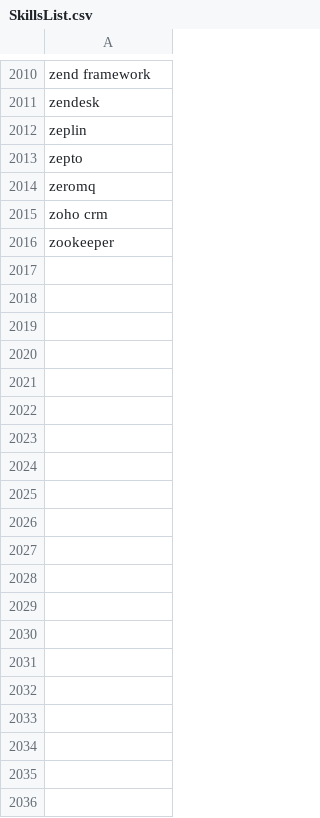
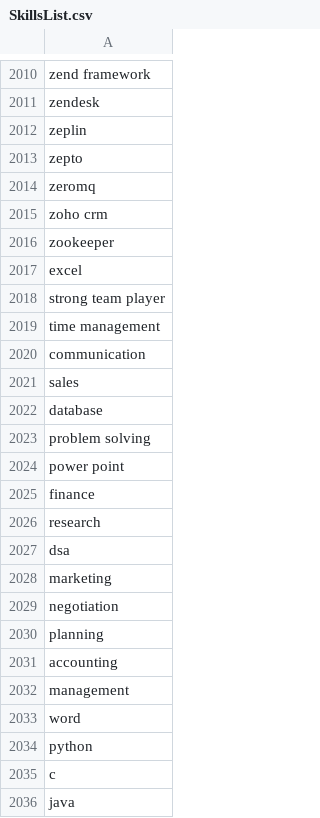
Before and after one commit to sanchi-singhal/Projects, a CSV file: Job Application Admitter/SkillsList.csv, drawn as a sheet; only a part is shown, gaps mark what is left out; the diff covers the shown part only; the diff names each change by its address in the sheet, - before the commit and + after, or states it on an @@ line.

```diff
--- a/Job Application Admitter/SkillsList.csv
+++ b/Job Application Admitter/SkillsList.csv
+row 2017: excel
+row 2018: strong team player
+row 2019: time management
+row 2020: communication
+row 2021: sales
+row 2022: database
+row 2023: problem solving
+row 2024: power point
+row 2025: finance
+row 2026: research
+row 2027: dsa
+row 2028: marketing
+row 2029: negotiation
+row 2030: planning
+row 2031: accounting
+row 2032: management
+row 2033: word
+row 2034: python
+row 2035: c
+row 2036: java
```
Also changed, not shown: 116 added rows elsewhere in this file, 2 other files.
